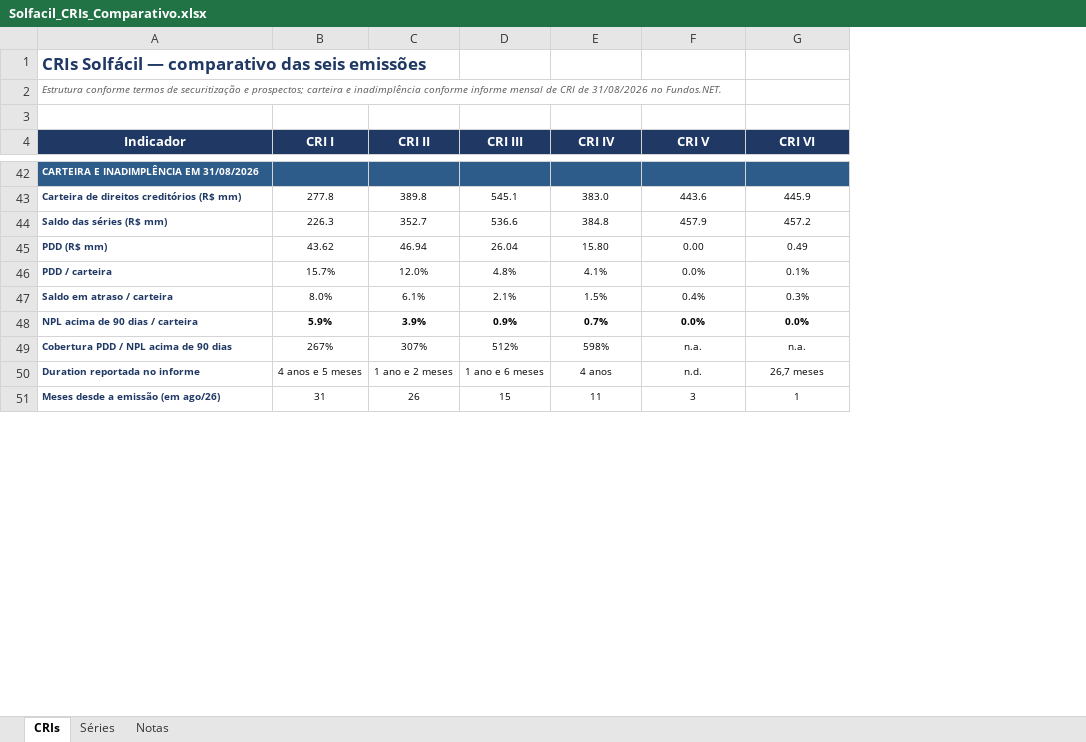
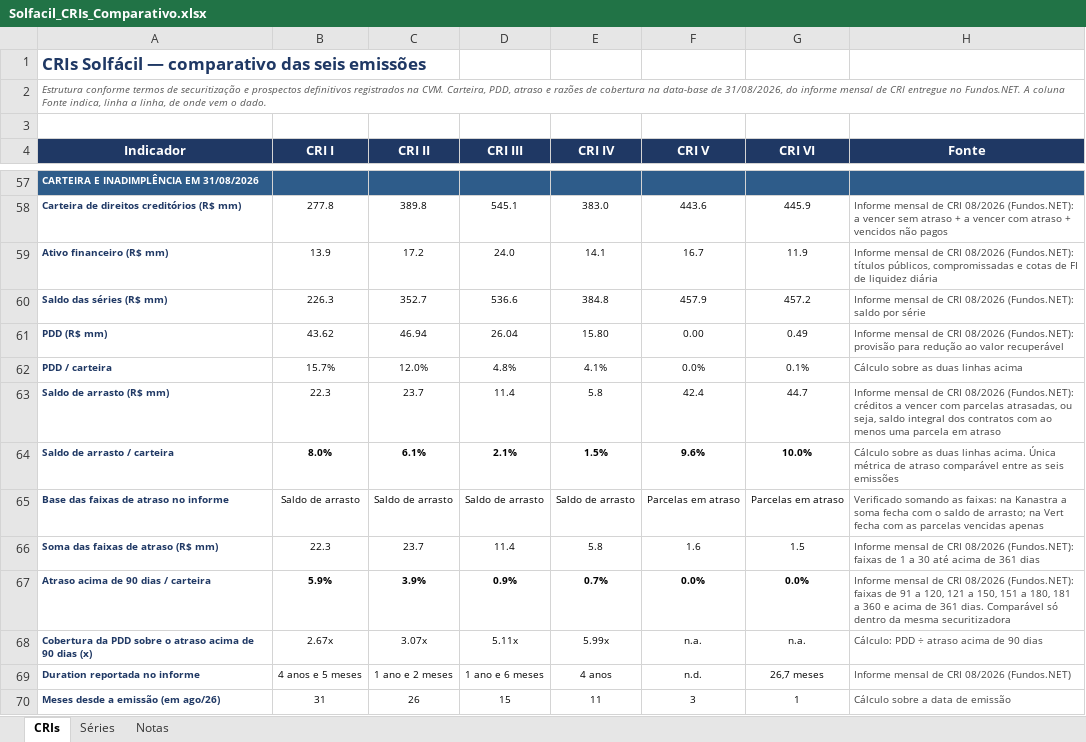
Before and after one commit to abalroar/fidc, an Excel workbook: outputs/solfacil/Solfacil_CRIs_Comparativo.xlsx, sheet CRIs, drawn as a sheet; only a part is shown, gaps mark what is left out; values as stored, in another font and other column widths than the file's, no borders; removed rows and columns are numbered as before the commit, all else as after; the diff covers the shown part only; the diff names each change by its address in the sheet, - before the commit and + after, or states it on an @@ line.

```diff
--- a/outputs/solfacil/Solfacil_CRIs_Comparativo.xlsx (sheet CRIs)
+++ b/outputs/solfacil/Solfacil_CRIs_Comparativo.xlsx (sheet CRIs)
+column H (Fonte), row 58: Informe mensal de CRI 08/2026 (Fundos.NET): a vencer sem atraso + a vencer com atraso + vencidos não pagos; rows 60-62: Informe mensal de CRI 08/2026 (Fundos.NET): saldo por série | Informe mensal de CRI 08/2026 (Fundos.NET): provisão para redução ao valor recuperável | Cálculo sobre as duas linhas acima; row 64: Cálculo sobre as duas linhas acima. Única métrica de atraso comparável entre as seis emissões; row 67: Informe mensal de CRI 08/2026 (Fundos.NET): faixas de 91 a 120, 121 a 150, 151 a 180, 181 a 360 e acima de 361 dias. Comparável só dentro da mesma securitizadora; rows 69-70: Informe mensal de CRI 08/2026 (Fundos.NET) | Cálculo sobre a data de emissão
-A2 (Indicador): …securitização e prospectos; carteira e inadimplência conforme informe mensal de CRI de 31/08/2026 no Fundos.NET.
+A2 (Indicador): …securitização e prospectos definitivos registrados na CVM. Carteira, PDD, atraso e razões de cobertura na data-base de 31/08/2026, do informe mensal de CRI entregue no Fundos.NET. A coluna Fonte indica, linha a linha, de onde vem o dado.
+A2:H2 merged
+row 59: Ativo financeiro (R$ mm) | 13.9 | 17.2 | 24.0 | 14.1 | 16.7 | 11.9 | Informe mensal de CRI 08/2026 (Fundos.NET): títulos públicos, compromissadas e cotas de FI de liquidez diária
+row 63: Saldo de arrasto (R$ mm) | 22.3 | 23.7 | 11.4 | 5.8 | 42.4 | 44.7 | Informe mensal de CRI 08/2026 (Fundos.NET): créditos a vencer com parcelas atrasadas, ou seja, saldo integral dos contratos com ao menos uma parcela em atraso
-A64 (Indicador): Saldo em atraso / carteira
+A64 (Indicador): Saldo de arrasto / carteira
-B64:G64 bold: off
+B64:G64 bold: on
-F64 (CRI V): 0.4%
+F64 (CRI V): 9.6%
-G64 (CRI VI): 0.3%
+G64 (CRI VI): 10.0%
+row 65: Base das faixas de atraso no informe | Saldo de arrasto | Saldo de arrasto | Saldo de arrasto | Saldo de arrasto | Parcelas em atraso | Parcelas em atraso | Verificado somando as faixas: na Kanastra a soma fecha com o saldo de arrasto; na Vert fecha com as parcelas vencidas apenas
+row 66: Soma das faixas de atraso (R$ mm) | 22.3 | 23.7 | 11.4 | 5.8 | 1.6 | 1.5 | Informe mensal de CRI 08/2026 (Fundos.NET): faixas de 1 a 30 até acima de 361 dias
-A67 (Indicador): NPL acima de 90 dias / carteira
+A67 (Indicador): Atraso acima de 90 dias / carteira
-row 49: Cobertura PDD / NPL acima de 90 dias | 267% | 307% | 512% | 598% | n.a. | n.a.
+row 68: Cobertura da PDD sobre o atraso acima de 90 dias (x) | 2.67x | 3.07x | 5.11x | 5.99x | n.a. | n.a. | Cálculo: PDD ÷ atraso acima de 90 dias
```
Also changed, not shown: 28 added rows, 2 removed rows and 11 edited cells elsewhere in this sheet, sheet Notas, sheet Séries, formulas that keep their value, 2 other files.
